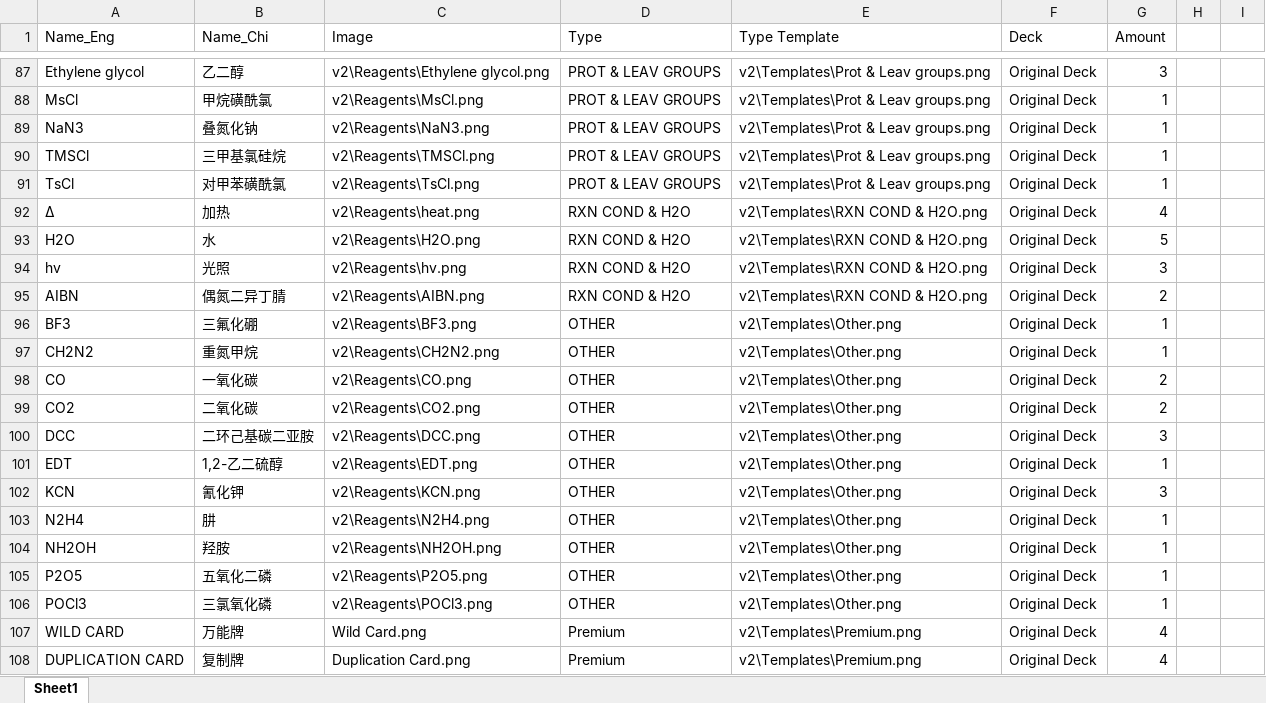
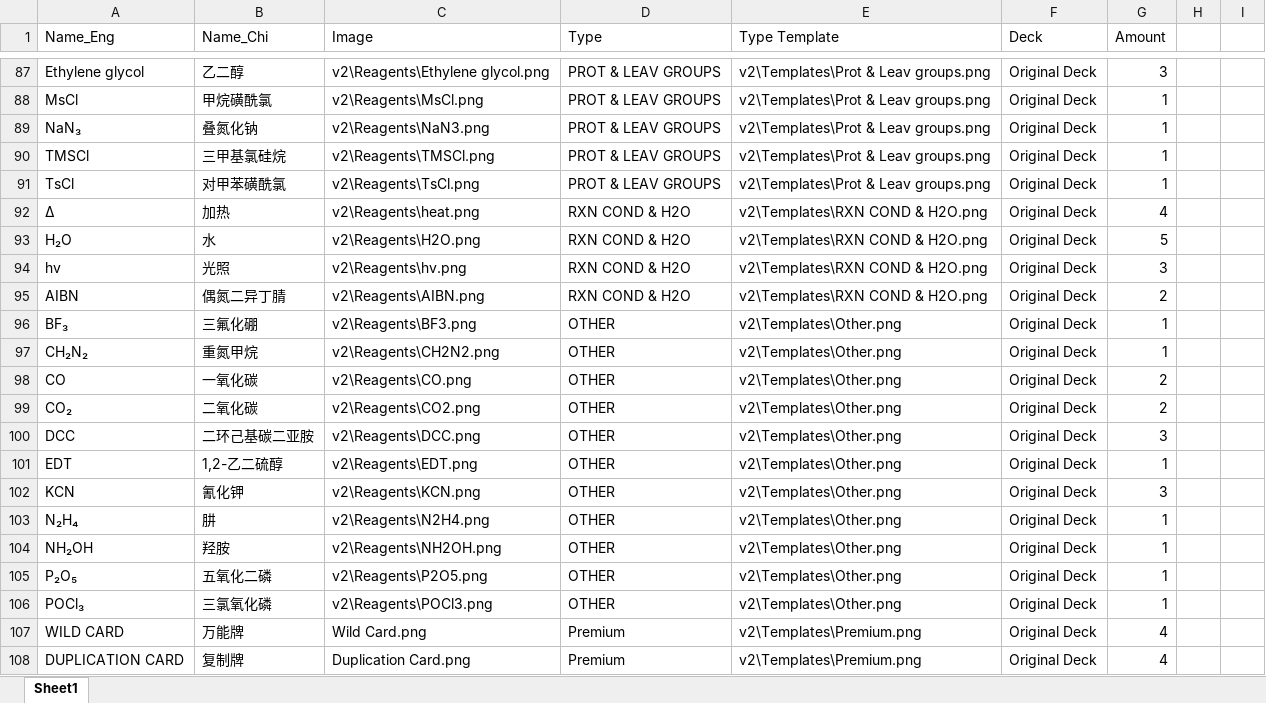
Before and after one commit to BarryTheShen/OrgChemBG, an Excel workbook: OrganicChemistryBoardGame v2.1.xlsx, sheet Sheet1, drawn as a sheet; only a part is shown, gaps mark what is left out; values as stored, in another font and other column widths than the file's, no borders; the diff covers the shown part only; the diff names each change by its address in the sheet, - before the commit and + after, or states it on an @@ line.

```diff
--- a/OrganicChemistryBoardGame v2.1.xlsx (sheet Sheet1)
+++ b/OrganicChemistryBoardGame v2.1.xlsx (sheet Sheet1)
-A89 (Name_Eng): NaN3
+A89 (Name_Eng): NaN₃
-A93 (Name_Eng): H2O
+A93 (Name_Eng): H₂O
-A96 (Name_Eng): BF3
+A96 (Name_Eng): BF₃
-A97 (Name_Eng): CH2N2
+A97 (Name_Eng): CH₂N₂
-A99 (Name_Eng): CO2
+A99 (Name_Eng): CO₂
-A103 (Name_Eng): N2H4
+A103 (Name_Eng): N₂H₄
-A104 (Name_Eng): NH2OH
+A104 (Name_Eng): NH₂OH
-A105 (Name_Eng): P2O5
+A105 (Name_Eng): P₂O₅
-A106 (Name_Eng): POCl3
+A106 (Name_Eng): POCl₃
```
Also changed, not shown: 37 edited cells elsewhere in this sheet, OrganicChemistryBoardGame v2.1 w extra.xlsx, 3 other files.
